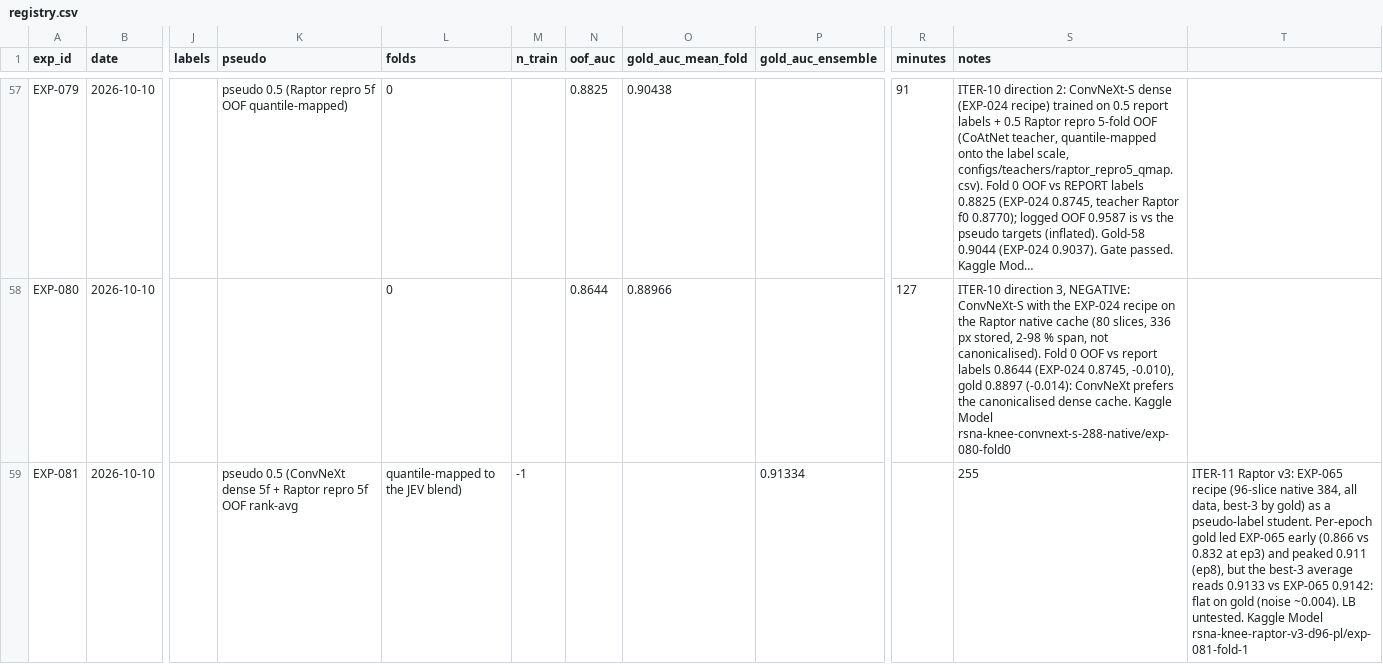
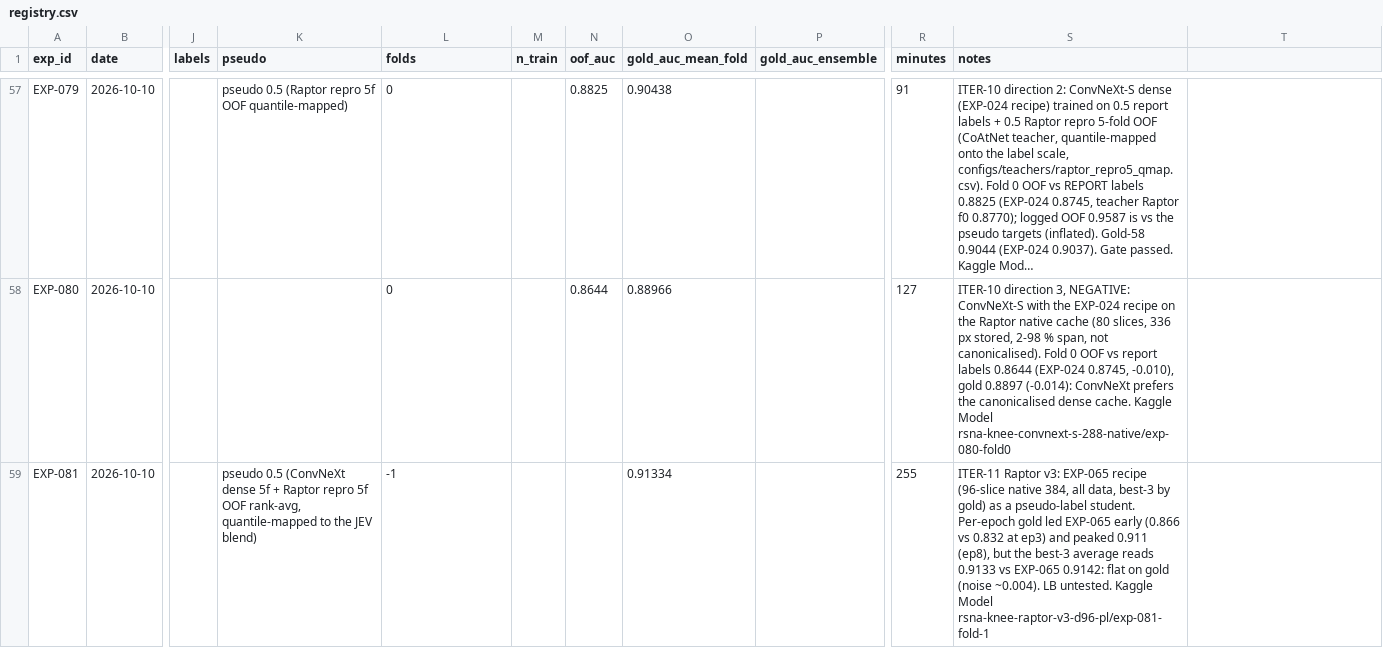
Before and after one commit to hllj/rsna-knee-abnormality-detection, a CSV file: experiments/registry.csv, drawn as a sheet; only a part is shown, gaps mark what is left out; long unchanged cells end in …; the diff covers the shown part only; the diff names each change by its address in the sheet, - before the commit and + after, or states it on an @@ line.

```diff
--- a/experiments/registry.csv
+++ b/experiments/registry.csv
-K59 (pseudo): …5f OOF rank-avg
+K59 (pseudo): …5f OOF rank-avg, quantile-mapped to the JEV blend)
-L59 (folds): quantile-mapped to the JEV blend)
+L59 (folds): -1
-M59 (n_train): -1
+M59 (n_train): (empty)
-O59 (gold_auc_mean_fold): (empty)
+O59 (gold_auc_mean_fold): 0.91334
-P59 (gold_auc_ensemble): 0.91334
+P59 (gold_auc_ensemble): (empty)
-R59 (minutes): (empty)
+R59 (minutes): 255
-S59 (notes): 255
+S59 (notes): ITER-11 Raptor v3: EXP-065 recipe (96-slice native 384, all data, best-3 by gold) as a pseudo-label student. Per-epoch gold led EXP-065 early (0.866 vs 0.832 at ep3) and peaked 0.911 (ep8), but the best-3 average reads 0.9133 vs EXP-065 0.9142: flat on gold (noise ~0.004). LB untested. Kaggle Model rsna-knee-raptor-v3-d96-pl/exp-081-fold-1
-T59: ITER-11 Raptor v3: EXP-065 recipe (96-slice native 384, all data, best-3 by gold) as a pseudo-label student. Per-epoch gold led EXP-065 early (0.866 vs 0.832 at ep3) and peaked 0.911 (ep8), but the best-3 average reads 0.9133 vs EXP-065 0.9142: flat on gold (noise ~0.004). LB untested. Kaggle Model rsna-knee-raptor-v3-d96-pl/exp-081-fold-1
+T59: (empty)
```
Also changed, not shown: 1 added row elsewhere in this file, 2 other files.
